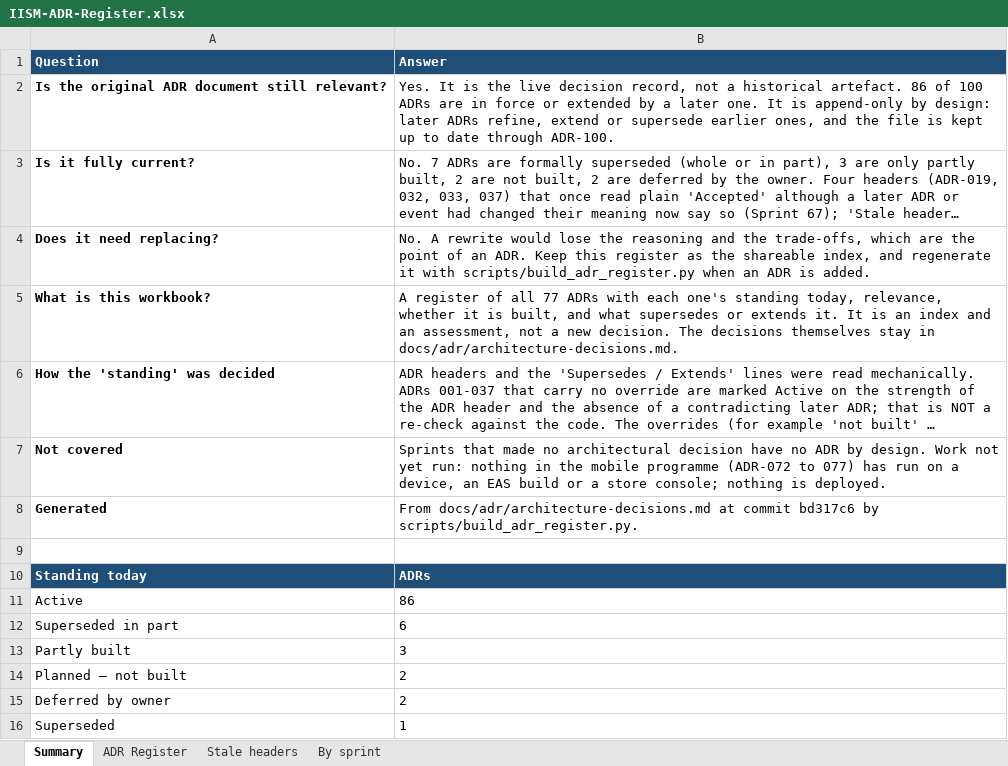
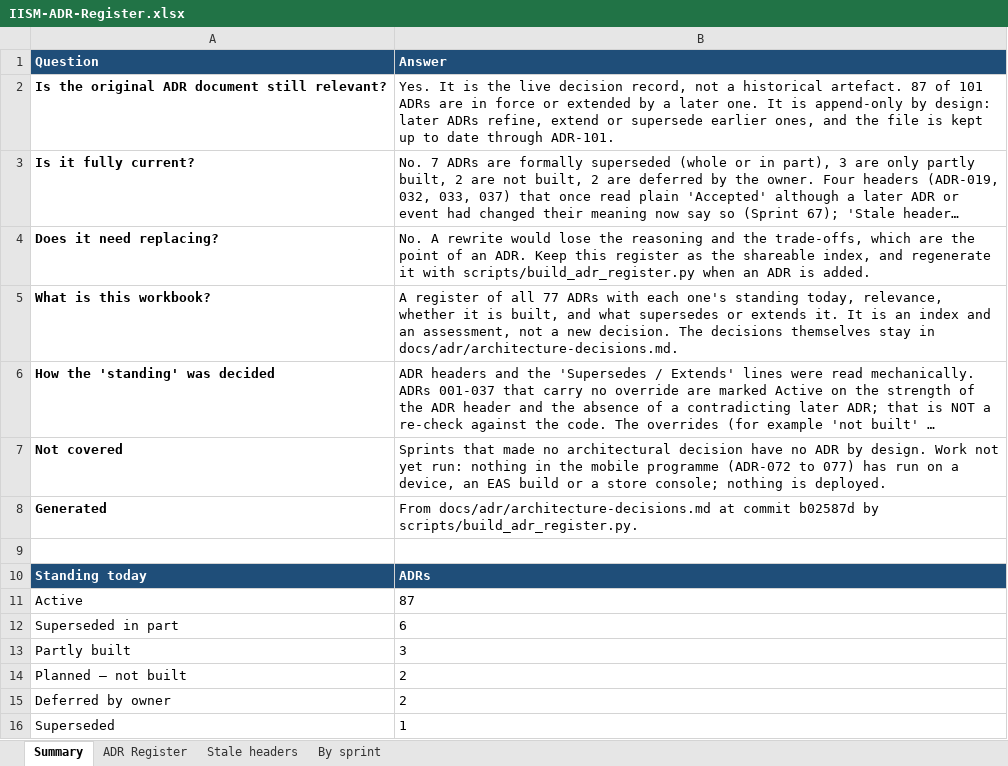
Before and after one commit to hegdekattehnew/iism, an Excel workbook: docs/adr/IISM-ADR-Register.xlsx, sheet Summary, drawn as a sheet; long unchanged cells end in …; values as stored, in another font and other column widths than the file's, no borders; the diff names each change by its address in the sheet, - before the commit and + after, or states it on an @@ line.

```diff
--- a/docs/adr/IISM-ADR-Register.xlsx (sheet Summary)
+++ b/docs/adr/IISM-ADR-Register.xlsx (sheet Summary)
-B2 (Answer): …historical artefact. 86 of 100 ADRs are in force or extended by a later one. It is append-only by design: later ADRs refine, extend or supersede earlier ones, and the file is kept up to date through ADR-100.
+B2 (Answer): …historical artefact. 87 of 101 ADRs are in force or extended by a later one. It is append-only by design: later ADRs refine, extend or supersede earlier ones, and the file is kept up to date through ADR-101.
-B8 (Answer): …at commit bd317c6 by scripts/build_adr_register.py.
+B8 (Answer): …at commit b02587d by scripts/build_adr_register.py.
-B11 (Answer): 86
+B11 (Answer): 87
```
Also changed, not shown: sheet ADR Register, sheet By sprint, 37 other files.
